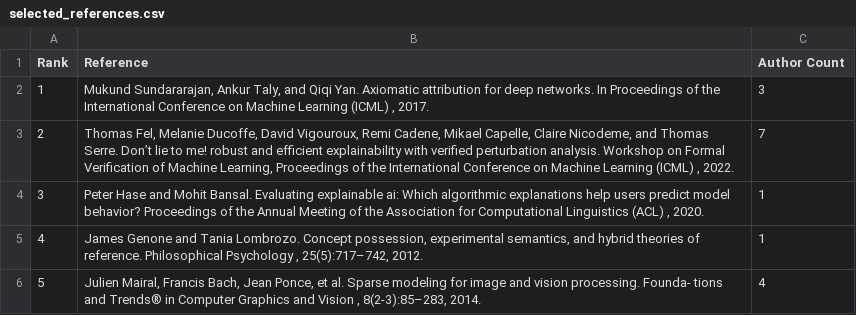
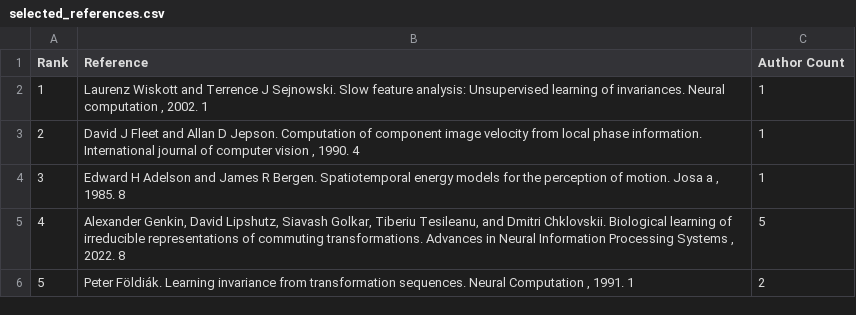
Before and after one commit to jstrUCSC/revolutionizing-higher-ed-rankings, a CSV file: llm/selected_references.csv, drawn as a sheet.

```diff
--- a/llm/selected_references.csv
+++ b/llm/selected_references.csv
@@ -1,6 +1,6 @@
 Rank,Reference,Author Count
-1,"Mukund Sundararajan, Ankur Taly, and Qiqi Yan. Axiomatic attribution for deep networks. In Proceedings of the International Conference on Machine Learning (ICML) , 2017.",3
-2,"Thomas Fel, Melanie Ducoffe, David Vigouroux, Remi Cadene, Mikael Capelle, Claire Nicodeme, and Thomas Serre. Don’t lie to me! robust and efﬁcient explainability with veriﬁed perturbation analysis. Workshop on Formal Veriﬁcation of Machine Learning, Proceedings of the International Conference on Machine Learning (ICML) , 2022.",7
-3,"Peter Hase and Mohit Bansal. Evaluating explainable ai: Which algorithmic explanations help users predict model behavior? Proceedings of the Annual Meeting of the Association for Computational Linguistics (ACL) , 2020.",1
-4,"James Genone and Tania Lombrozo. Concept possession, experimental semantics, and hybrid theories of reference. Philosophical Psychology , 25(5):717–742, 2012.",1
-5,"Julien Mairal, Francis Bach, Jean Ponce, et al. Sparse modeling for image and vision processing. Founda- tions and Trends® in Computer Graphics and Vision , 8(2-3):85–283, 2014.",4
+1,"Laurenz Wiskott and Terrence J Sejnowski. Slow feature analysis: Unsupervised learning of invariances. Neural computation , 2002. 1",1
+2,"David J Fleet and Allan D Jepson. Computation of component image velocity from local phase information. International journal of computer vision , 1990. 4",1
+3,"Edward H Adelson and James R Bergen. Spatiotemporal energy models for the perception of motion. Josa a , 1985. 8",1
+4,"Alexander Genkin, David Lipshutz, Siavash Golkar, Tiberiu Tesileanu, and Dmitri Chklovskii. Biological learning of irreducible representations of commuting transformations. Advances in Neural Information Processing Systems , 2022. 8",5
+5,"Peter Földiák. Learning invariance from transformation sequences. Neural Computation , 1991. 1",2
```
Also changed, not shown: faculty/Scoring/faculty_full_names.csv, public/university_rankings.csv, 2 other files.
